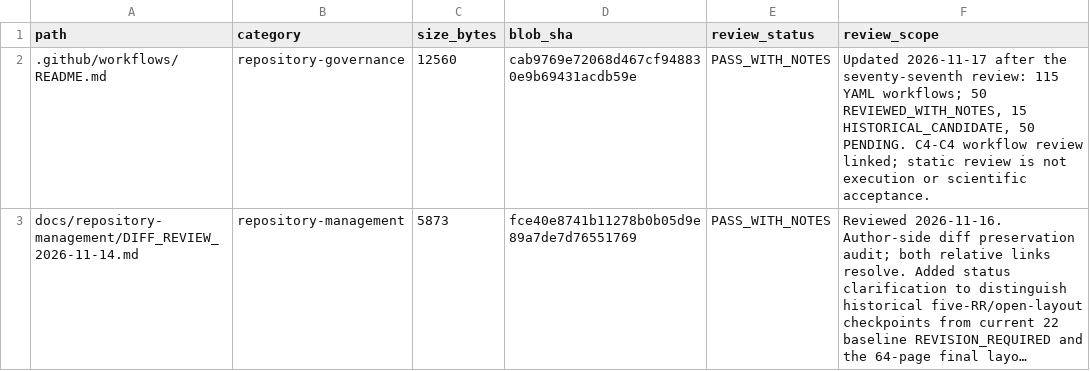
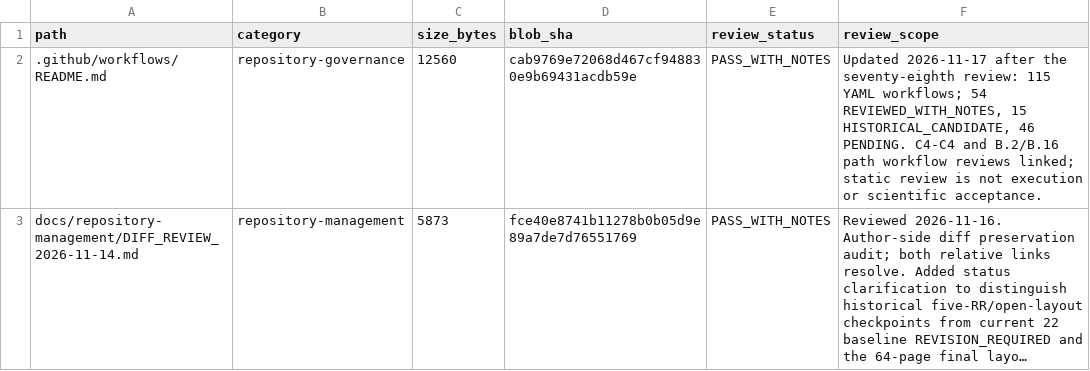
Before and after one commit to lm846802297-bit/axial-vector-review-response, a CSV file: docs/repository-management/SUPPLEMENTAL_DOCUMENT_AUDIT_REGISTER.csv, drawn as a sheet; only a part is shown; long unchanged cells end in …; the diff covers the shown part only; the diff names each change by its address in the sheet, - before the commit and + after, or states it on an @@ line.

Commit message:
docs: sync supplemental review notes

```diff
--- a/docs/repository-management/SUPPLEMENTAL_DOCUMENT_AUDIT_REGISTER.csv
+++ b/docs/repository-management/SUPPLEMENTAL_DOCUMENT_AUDIT_REGISTER.csv
-F2 (review_scope): …after the seventy-seventh review: 115 YAML workflows; 50 REVIEWED_WITH_NOTES, 15 HISTORICAL_CANDIDATE, 50 PENDING. C4-C4 workflow review linked; static…
+F2 (review_scope): …after the seventy-eighth review: 115 YAML workflows; 54 REVIEWED_WITH_NOTES, 15 HISTORICAL_CANDIDATE, 46 PENDING. C4-C4 and B.2/B.16 path workflow reviews linked; static…
```
Also changed, not shown: 4 edited cells elsewhere in this file.
